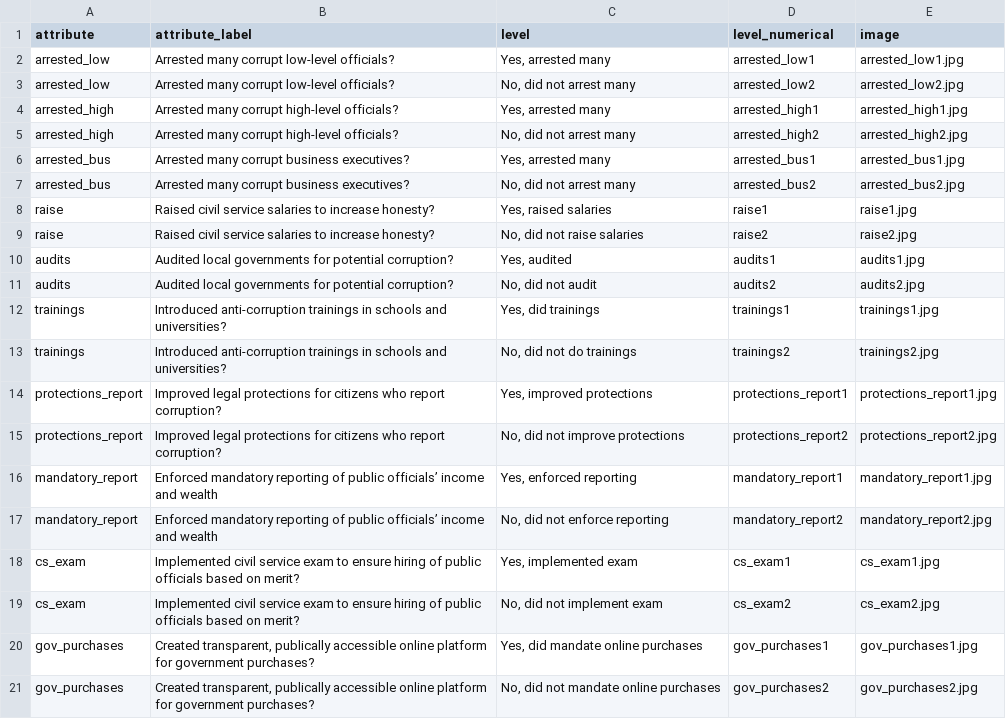
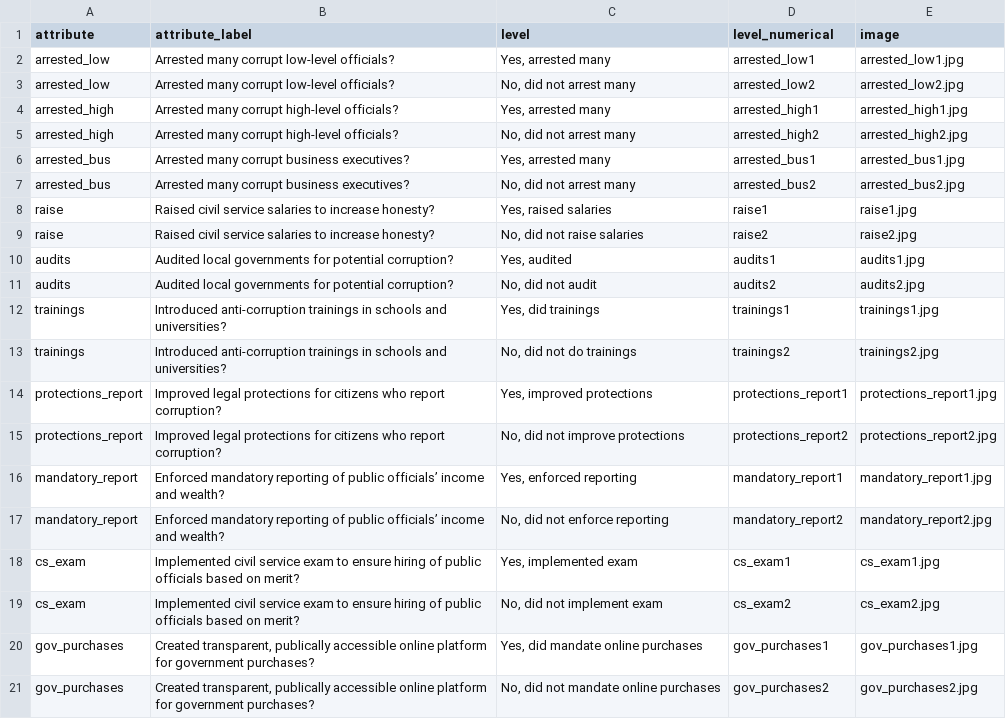
Before and after one commit to aholver/conjoint_template, a CSV file: attribute_levels_list2.csv, drawn as a sheet.

Commit message:
Add files via upload

```diff
--- a/attribute_levels_list2.csv
+++ b/attribute_levels_list2.csv
@@ -15,4 +15,4 @@ protections_report,Improved legal protections for citizens who report corruption
 protections_report,Improved legal protections for citizens who report corruption?,"No, did not improve protections",protections_report2,protections_report2.jpg
-mandatory_report,Enforced mandatory reporting of public officials’ income and wealth,"Yes, enforced reporting",mandatory_report1,mandatory_report1.jpg
-mandatory_report,Enforced mandatory reporting of public officials’ income and wealth,"No, did not enforce reporting",mandatory_report2,mandatory_report2.jpg
+mandatory_report,Enforced mandatory reporting of public officials’ income and wealth?,"Yes, enforced reporting",mandatory_report1,mandatory_report1.jpg
+mandatory_report,Enforced mandatory reporting of public officials’ income and wealth?,"No, did not enforce reporting",mandatory_report2,mandatory_report2.jpg
 cs_exam,Implemented civil service exam to ensure hiring of public officials based on merit?,"Yes, implemented exam",cs_exam1,cs_exam1.jpg
```
